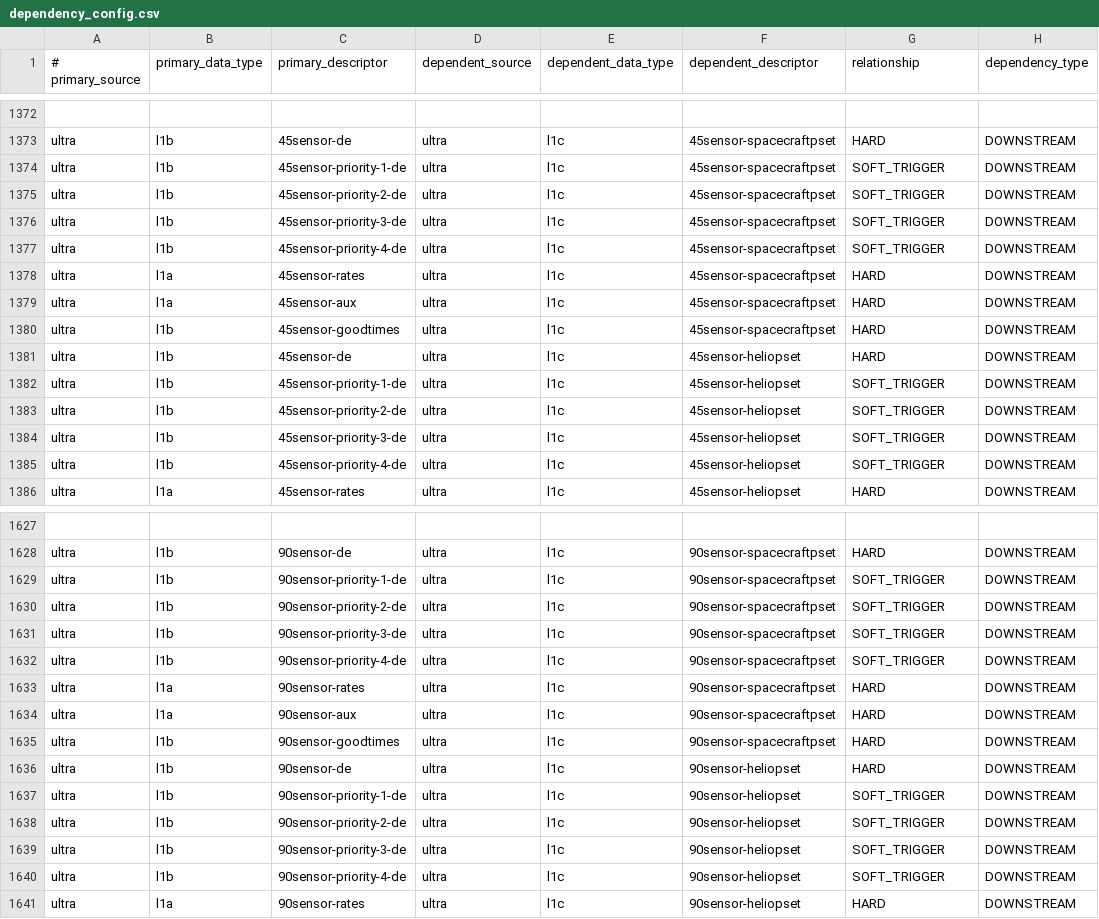
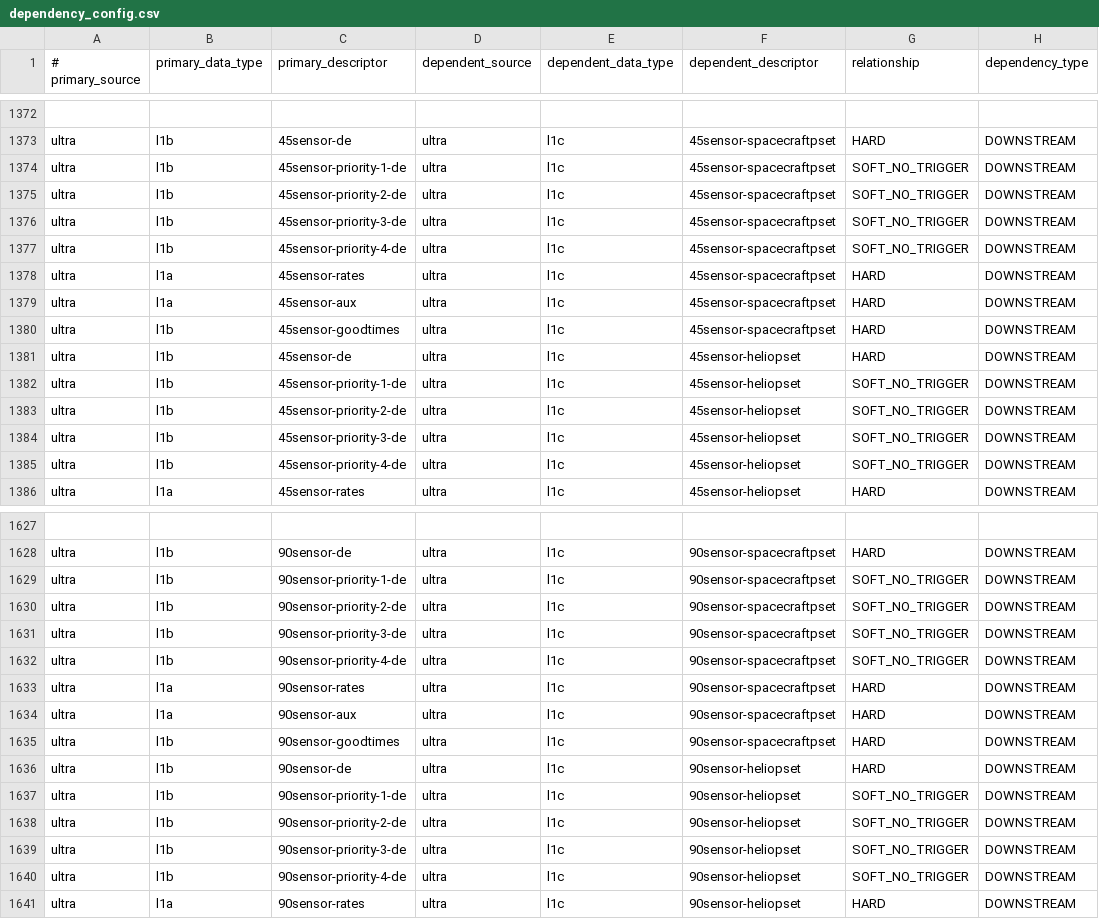
Before and after one commit to laspsandoval/sds-data-manager, a CSV file: sds_data_manager/lambda_code/SDSCode/pipeline_lambdas/dependency_config.csv, drawn as a sheet; only a part is shown, gaps mark what is left out; the diff covers the shown part only; the diff names each change by its address in the sheet, - before the commit and + after, or states it on an @@ line.

Commit message:
ULTRA priority dependency relationship updates (#1254)
* updates to stop reprocessing

* set trigger type

* reprocess

```diff
--- a/sds_data_manager/lambda_code/SDSCode/pipeline_lambdas/dependency_config.csv
+++ b/sds_data_manager/lambda_code/SDSCode/pipeline_lambdas/dependency_config.csv
-G1374:G1377 (relationship): SOFT_TRIGGER
+G1374:G1377 (relationship): SOFT_NO_TRIGGER
-G1382:G1385 (relationship): SOFT_TRIGGER
+G1382:G1385 (relationship): SOFT_NO_TRIGGER
-G1629:G1632 (relationship): SOFT_TRIGGER
+G1629:G1632 (relationship): SOFT_NO_TRIGGER
-G1637:G1640 (relationship): SOFT_TRIGGER
+G1637:G1640 (relationship): SOFT_NO_TRIGGER
```
Also changed, not shown: 8 edited cells elsewhere in this file.
